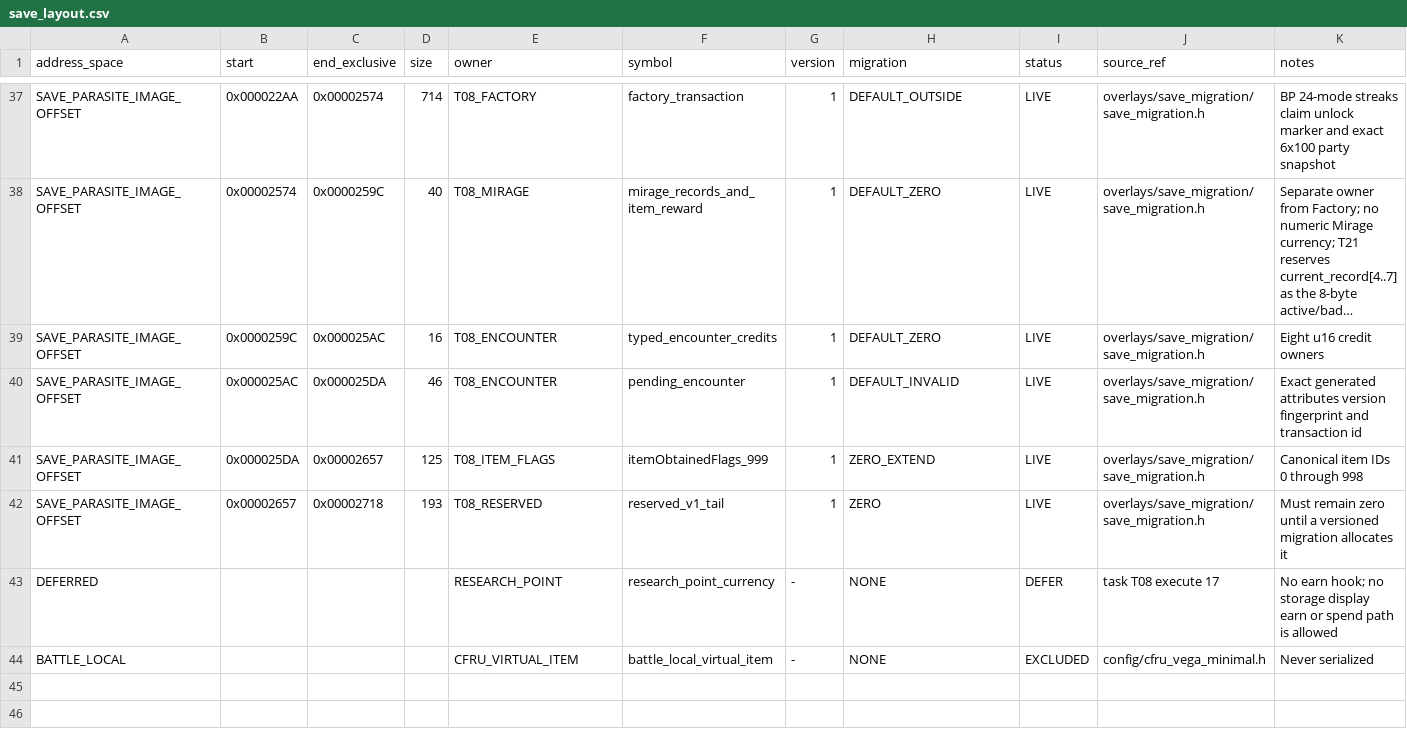
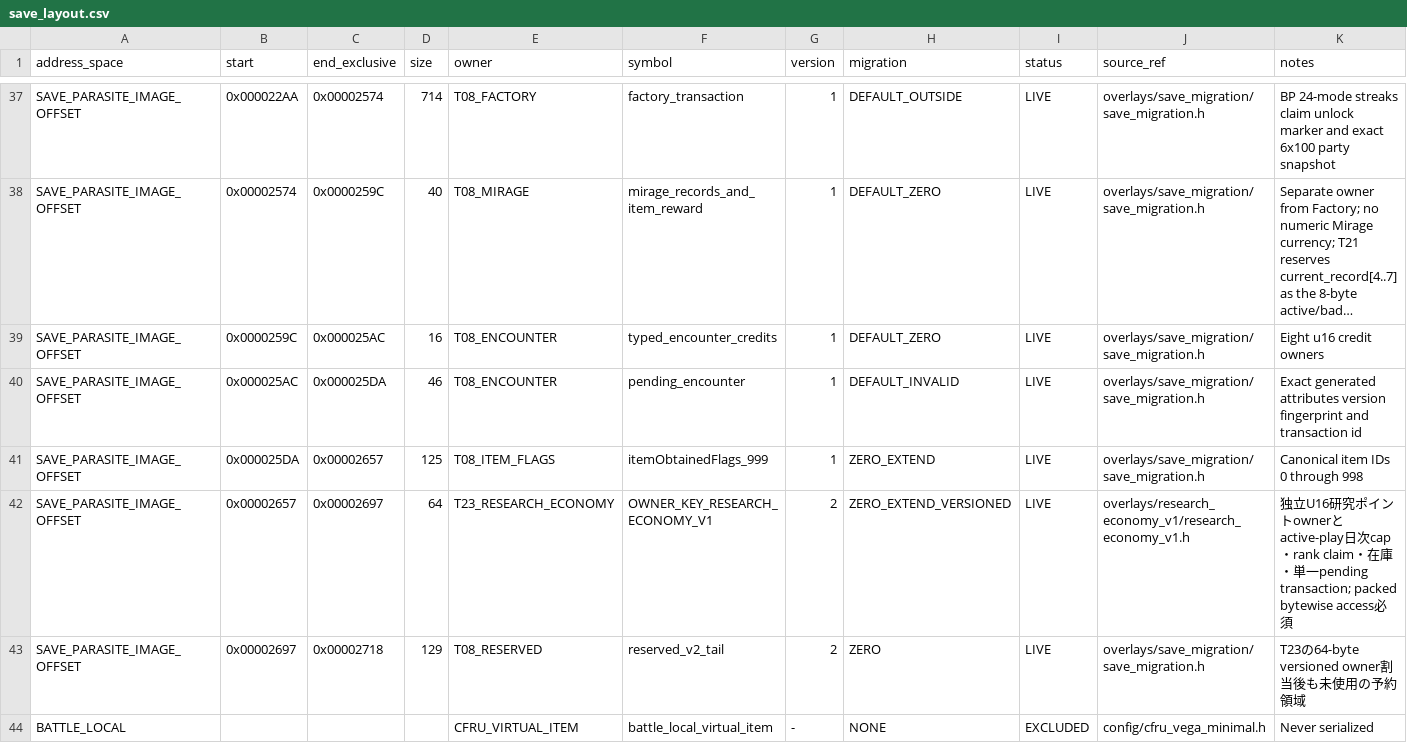
Before and after one commit to dekaazarashi1111-web/pokemon-vega-modern, a CSV file: config/save_layout.csv, drawn as a sheet; only a part is shown, gaps mark what is left out; long unchanged cells end in ….

```diff
--- a/config/save_layout.csv
+++ b/config/save_layout.csv
@@ -41,4 +41,4 @@ SAVE_PARASITE_IMAGE_OFFSET,0x000025AC,0x000025DA,46,T08_ENCOUNTER,pending_encoun
 SAVE_PARASITE_IMAGE_OFFSET,0x000025DA,0x00002657,125,T08_ITEM_FLAGS,itemObtainedFlags_999,1,ZERO_EXTEND,LIVE,overlays/save_migration/save_migration.h,Canonical item IDs 0 through 998
-SAVE_PARASITE_IMAGE_OFFSET,0x00002657,0x00002718,193,T08_RESERVED,reserved_v1_tail,1,ZERO,LIVE,overlays/save_migration/save_migration.h,Must remain zero until a versioned migration allocates it
-DEFERRED,,,,RESEARCH_POINT,research_point_currency,-,NONE,DEFER,task T08 execute 17,No earn hook; no storage display earn or spend path is allowed
+SAVE_PARASITE_IMAGE_OFFSET,0x00002657,0x00002697,64,T23_RESEARCH_ECONOMY,OWNER_KEY_RESEARCH_ECONOMY_V1,2,ZERO_EXTEND_VERSIONED,LIVE,overlays/research_economy_v1/research_economy_v1.h,独立U16研究ポイントownerとactive-play日次cap・rank claim・在庫・単一pending transaction; packed bytewise access必須
+SAVE_PARASITE_IMAGE_OFFSET,0x00002697,0x00002718,129,T08_RESERVED,reserved_v2_tail,2,ZERO,LIVE,overlays/save_migration/save_migration.h,T23の64-byte versioned owner割当後も未使用の予約領域
 BATTLE_LOCAL,,,,CFRU_VIRTUAL_ITEM,battle_local_virtual_item,-,NONE,EXCLUDED,config/cfru_vega_minimal.h,Never serialized
```
Also changed, not shown: config/ram_layout.csv, 21 other files.
